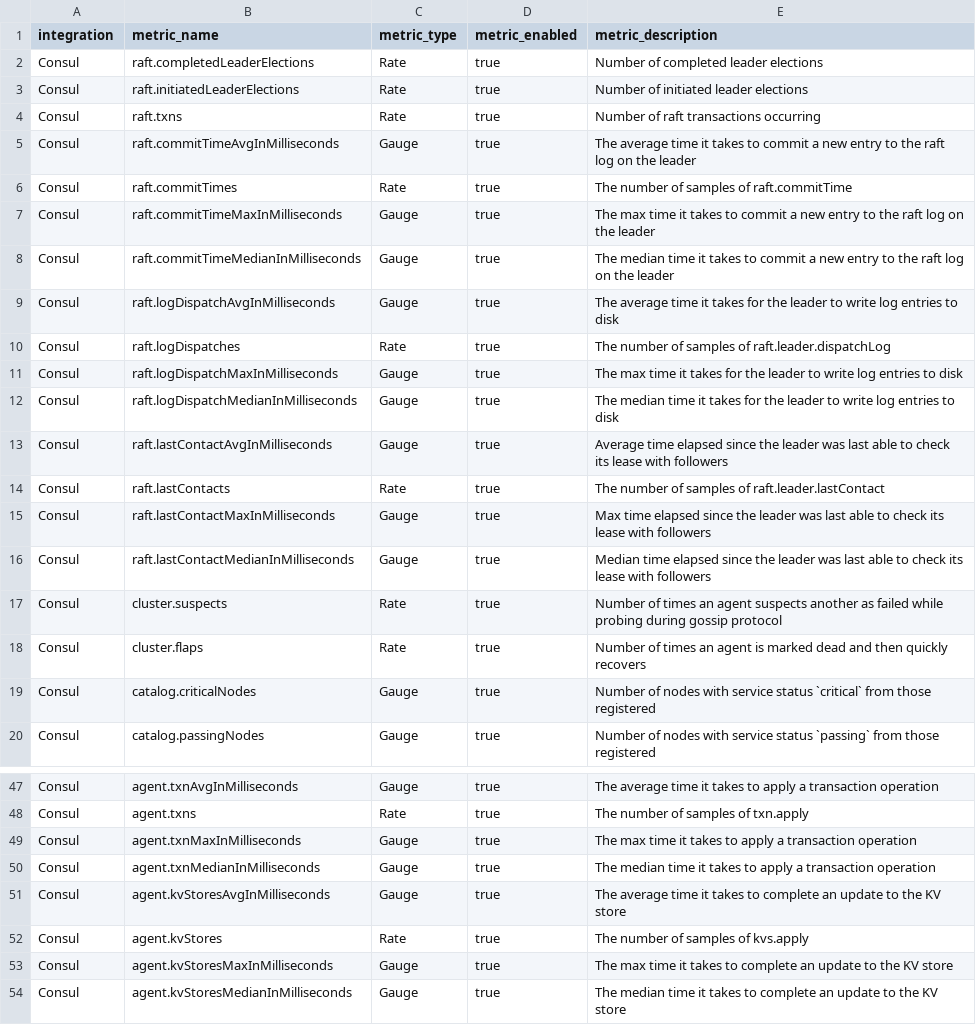
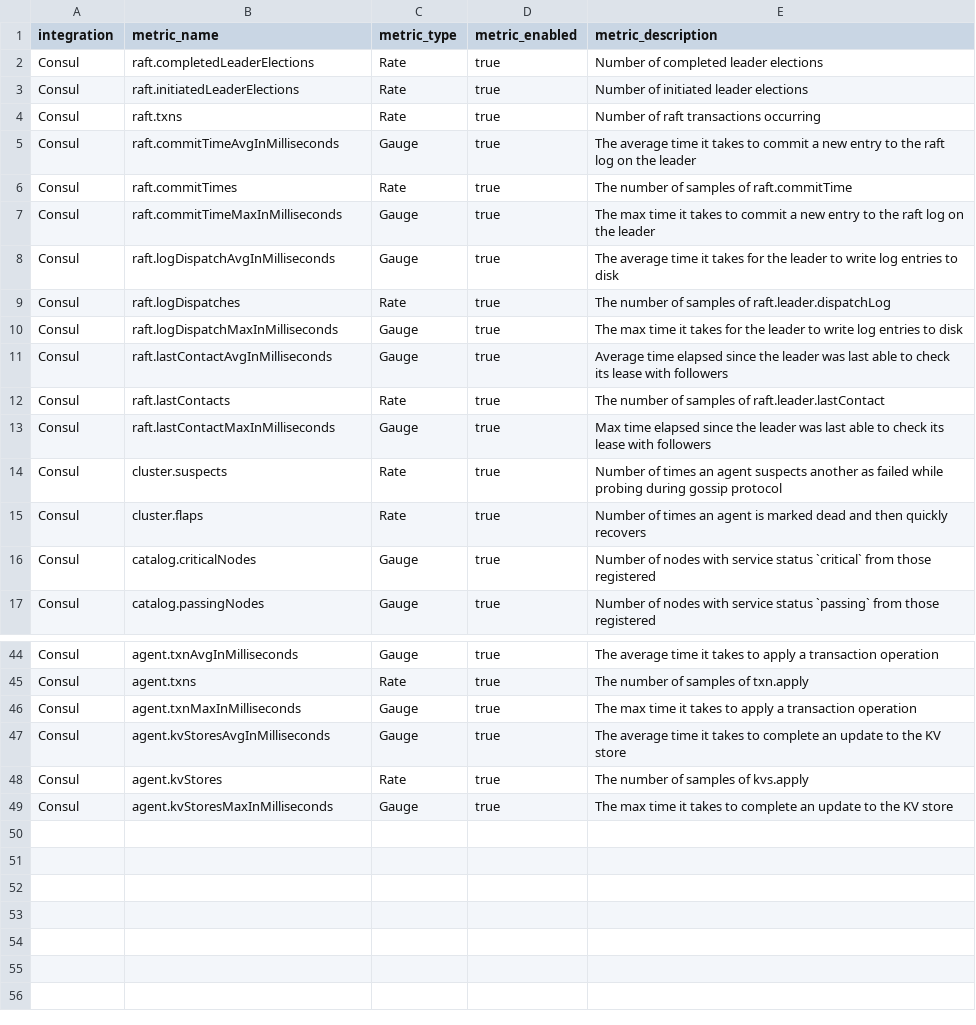
Before and after one commit to newrelic/nri-consul, a CSV file: spec.csv, drawn as a sheet; only a part is shown, gaps mark what is left out; the diff names each change by its address in the sheet, - before the commit and + after, or states it on an @@ line.

Commit message:
Removed median metrics

```diff
--- a/spec.csv
+++ b/spec.csv
-row 8: Consul | raft.commitTimeMedianInMilliseconds | Gauge | true | The median time it takes to commit a new entry to the raft log on the leader
-row 12: Consul | raft.logDispatchMedianInMilliseconds | Gauge | true | The median time it takes for the leader to write log entries to disk
-row 16: Consul | raft.lastContactMedianInMilliseconds | Gauge | true | Median time elapsed since the leader was last able to check its lease with followers
-row 50: Consul | agent.txnMedianInMilliseconds | Gauge | true | The median time it takes to apply a transaction operation
-row 54: Consul | agent.kvStoresMedianInMilliseconds | Gauge | true | The median time it takes to complete an update to the KV store
```
Also changed, not shown: 7 other files.
